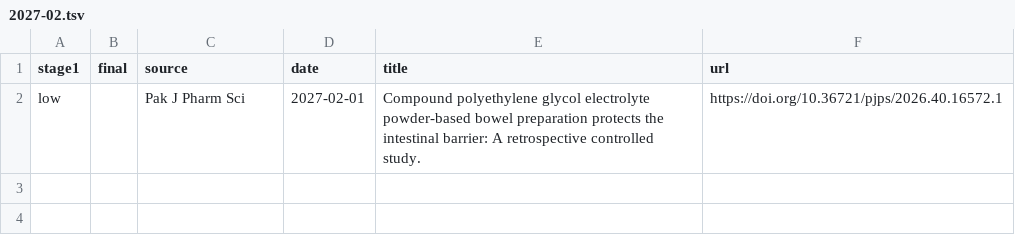
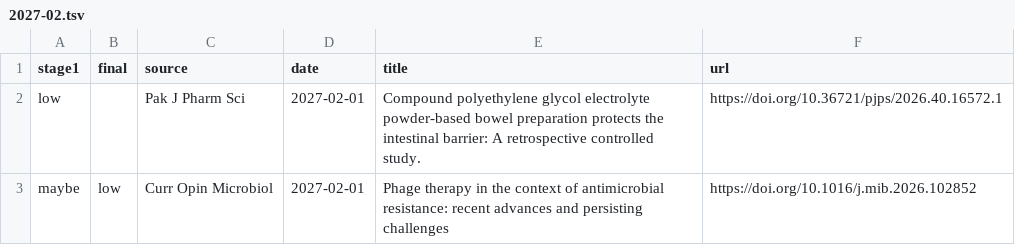
Before and after one commit to marveloushaotian/trawl, a TSV file: data/archive/screened/2027-02.tsv, drawn as a sheet; the diff names each change by its address in the sheet, - before the commit and + after, or states it on an @@ line.

```diff
--- a/data/archive/screened/2027-02.tsv
+++ b/data/archive/screened/2027-02.tsv
+row 3: maybe | low | Curr Opin Microbiol | 2027-02-01 | Phage therapy in the context of antimicrobial resistance: recent advances and persisting challenges | https://doi.org/10.1016/j.mib.2026.102852
```
Also changed, not shown: data/archive/screened/2027-01.tsv, 11 other files.
